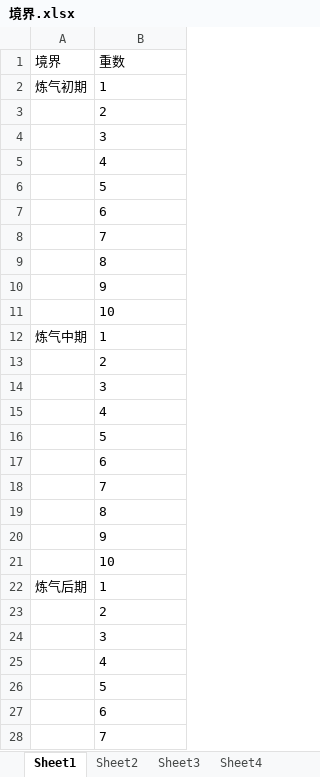
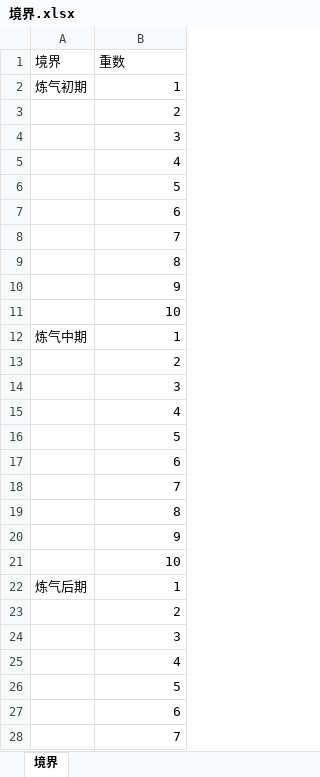
Before and after one commit to ch412-chl/xiuxian-game001, an Excel workbook: product/分析报告/境界.xlsx, sheet 境界, drawn as a sheet; only a part is shown; values as stored, in another font and other column widths than the file's, no borders; the diff covers the shown part only; the diff names each change by its address in the sheet, - before the commit and + after, or states it on an @@ line.

Commit message:
Rebuild realm workbook for Excel compatibility

```diff
--- a/product/分析报告/境界.xlsx (sheet 境界)
+++ b/product/分析报告/境界.xlsx (sheet 境界)
-sheet tab: Sheet1
+sheet tab: 境界
-sheet tab: Sheet2
-sheet tab: Sheet3
-sheet tab: Sheet4
-B2:B28 alignment: left
+B2:B28 alignment: right
```
Also changed, not shown: cell formats elsewhere in this sheet, other sheet tabs.
